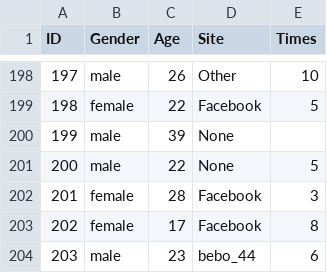
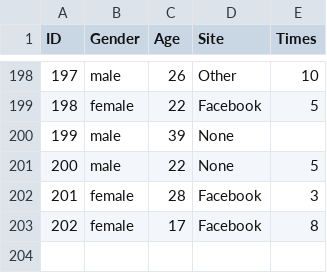
Before and after one commit to Beeboo4/Assignment-458, a CSV file: social_network (1).csv, drawn as a sheet; only a part is shown, gaps mark what is left out.

Commit message:
Revert "Update social_network (1).csv "

```diff
--- a/social_network (1).csv
+++ b/social_network (1).csv
@@ -203,2 +203 @@
 202,female,17,Facebook,8
-203,male,23,bebo_44,6
```
